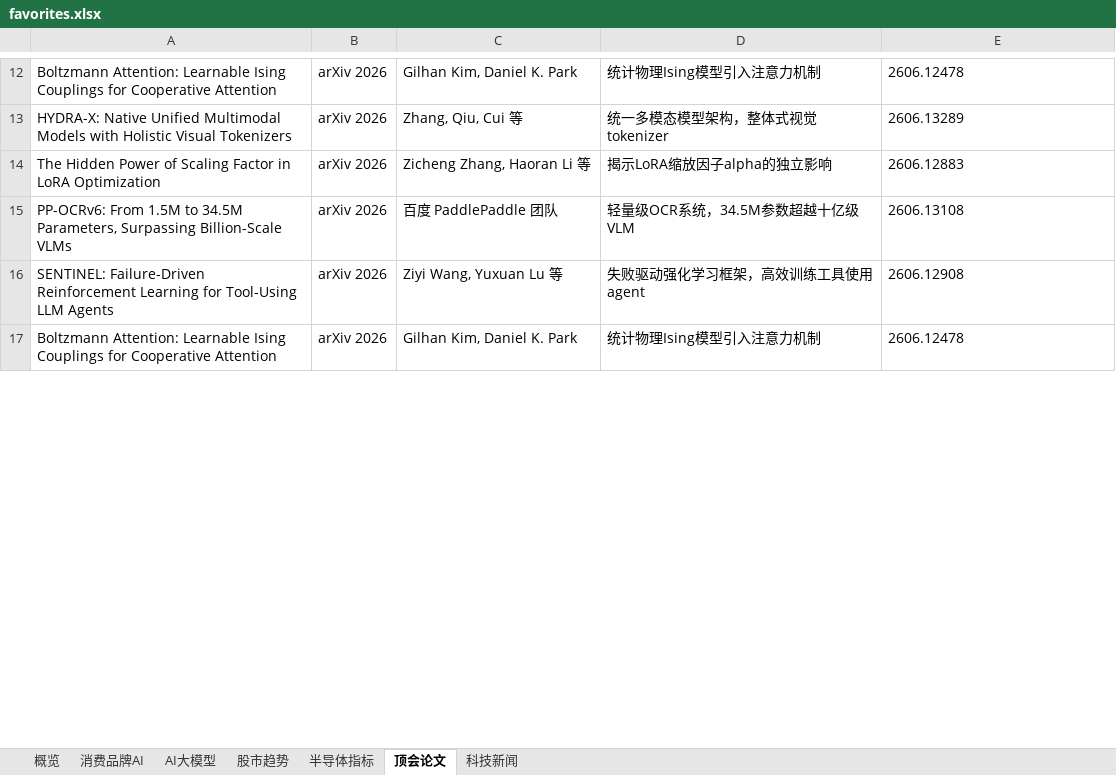
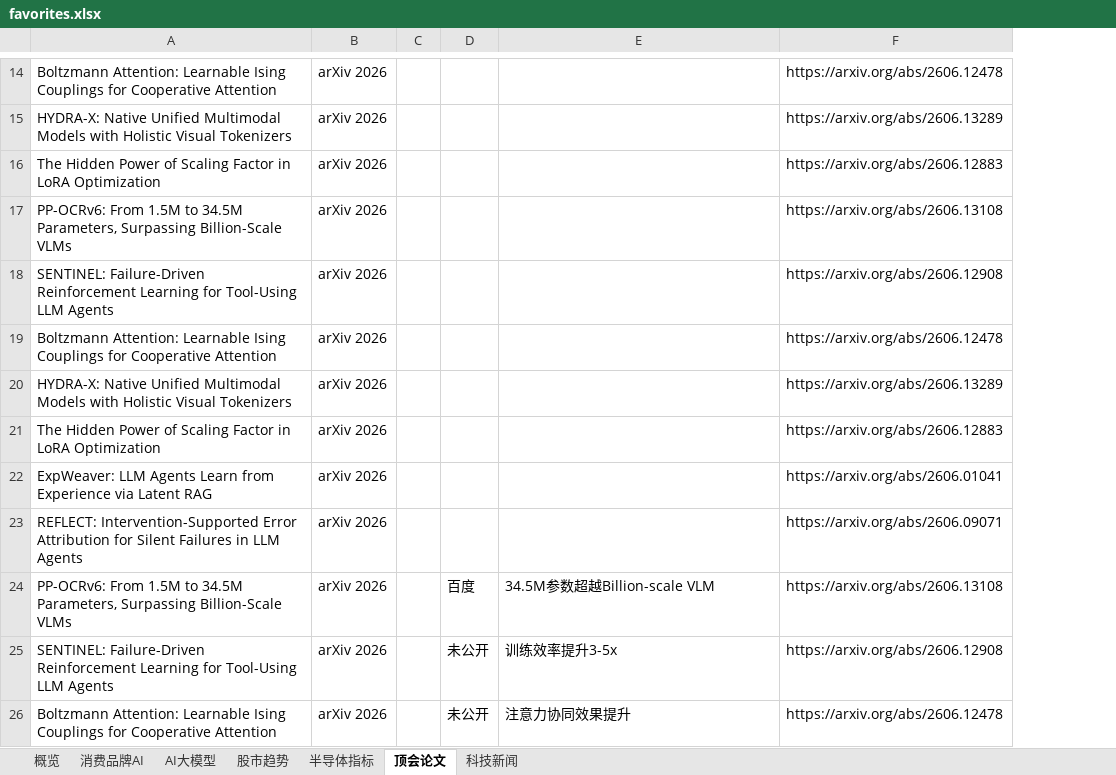
Before and after one commit to sjkncs/my-dev-favorites, an Excel workbook: favorites.xlsx, sheet 顶会论文, drawn as a sheet; only a part is shown, gaps mark what is left out; values as stored, in another font and other column widths than the file's, no borders; conditional formats not drawn; removed rows and columns are numbered as before the commit, all else as after; the diff covers the shown part only; the diff names each change by its address in the sheet, - before the commit and + after, or states it on an @@ line.

```diff
--- a/favorites.xlsx (sheet 顶会论文)
+++ b/favorites.xlsx (sheet 顶会论文)
-column C, rows 12-17: Gilhan Kim, Daniel K. Park | Zhang, Qiu, Cui 等 | Zicheng Zhang, Haoran Li 等 | 百度 PaddlePaddle 团队 | Ziyi Wang, Yuxuan Lu 等 | Gilhan Kim, Daniel K. Park
+column C, empty
+column D, rows 24-26: 百度 | 未公开 | 未公开
-E14: 统计物理Ising模型引入注意力机制
+E14: (empty)
-F14: 2606.12478
+F14: https://arxiv.org/abs/2606.12478
-E15: 统一多模态模型架构，整体式视觉tokenizer
+E15: (empty)
-F15: 2606.13289
+F15: https://arxiv.org/abs/2606.13289
-E16: 揭示LoRA缩放因子alpha的独立影响
+E16: (empty)
-F16: 2606.12883
+F16: https://arxiv.org/abs/2606.12883
+row 17: PP-OCRv6: From 1.5M to 34.5M Parameters, Surpassing Billion-Scale VLMs | arXiv 2026 |  |  |  | https://arxiv.org/abs/2606.13108
+row 18: SENTINEL: Failure-Driven Reinforcement Learning for Tool-Using LLM Agents | arXiv 2026 |  |  |  | https://arxiv.org/abs/2606.12908
+row 19: Boltzmann Attention: Learnable Ising Couplings for Cooperative Attention | arXiv 2026 |  |  |  | https://arxiv.org/abs/2606.12478
+row 20: HYDRA-X: Native Unified Multimodal Models with Holistic Visual Tokenizers | arXiv 2026 |  |  |  | https://arxiv.org/abs/2606.13289
+row 21: The Hidden Power of Scaling Factor in LoRA Optimization | arXiv 2026 |  |  |  | https://arxiv.org/abs/2606.12883
+row 22: ExpWeaver: LLM Agents Learn from Experience via Latent RAG | arXiv 2026 |  |  |  | https://arxiv.org/abs/2606.01041
+row 23: REFLECT: Intervention-Supported Error Attribution for Silent Failures in LLM Agents | arXiv 2026 |  |  |  | https://arxiv.org/abs/2606.09071
-E24: 轻量级OCR系统，34.5M参数超越十亿级VLM
+E24: 34.5M参数超越Billion-scale VLM
-F24: 2606.13108
+F24: https://arxiv.org/abs/2606.13108
-E25: 失败驱动强化学习框架，高效训练工具使用agent
+E25: 训练效率提升3-5x
-F25: 2606.12908
+F25: https://arxiv.org/abs/2606.12908
-E26: 统计物理Ising模型引入注意力机制
+E26: 注意力协同效果提升
-F26: 2606.12478
+F26: https://arxiv.org/abs/2606.12478
```
Also changed, not shown: 2 added rows, 17 edited cells and cell formats elsewhere in this sheet, sheet 消费品牌AI, sheet 科技新闻, sheet 半导体指标, sheet AI大模型, sheet 概览, sheet 股市趋势, charts or pictures, 18 other files.
